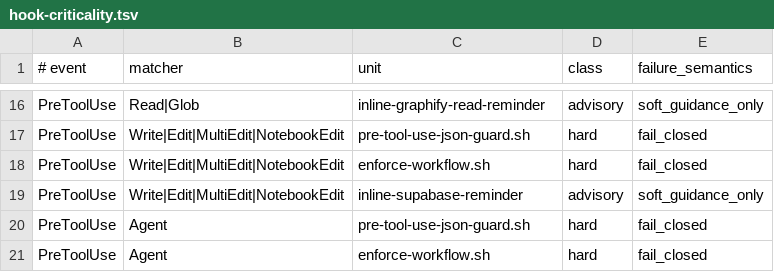
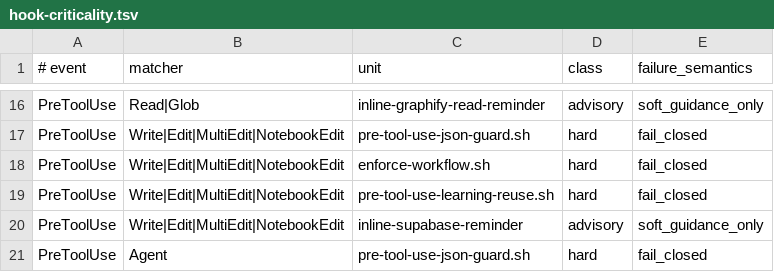
Before and after one commit to yotamfried-ux/Engineering-OS, a TSV file: scripts/enforcement/hook-criticality.tsv, drawn as a sheet; only a part is shown, gaps mark what is left out; the shorter side is filled out with more unchanged rows; the diff names each change by its address in the sheet, - before the commit and + after, or states it on an @@ line.

Commit message:
enforcement: classify learning reuse hook

```diff
--- a/scripts/enforcement/hook-criticality.tsv
+++ b/scripts/enforcement/hook-criticality.tsv
+row 19: PreToolUse | Write|Edit|MultiEdit|NotebookEdit | pre-tool-use-learning-reuse.sh | hard | fail_closed
```
